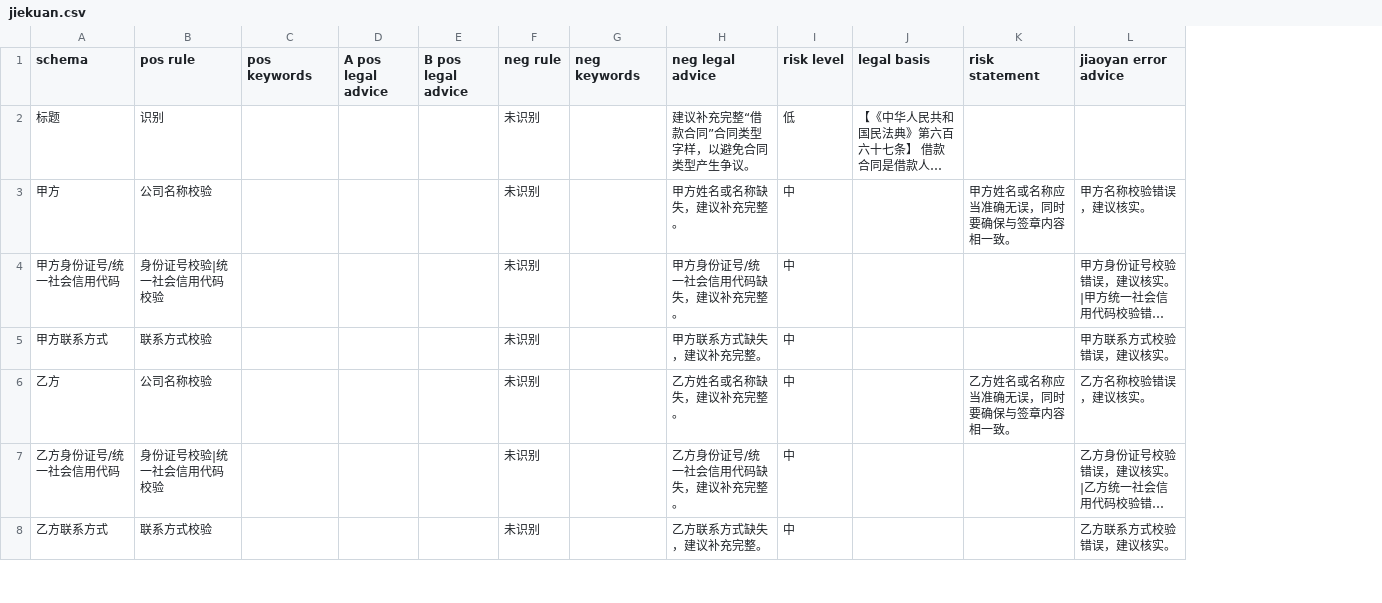
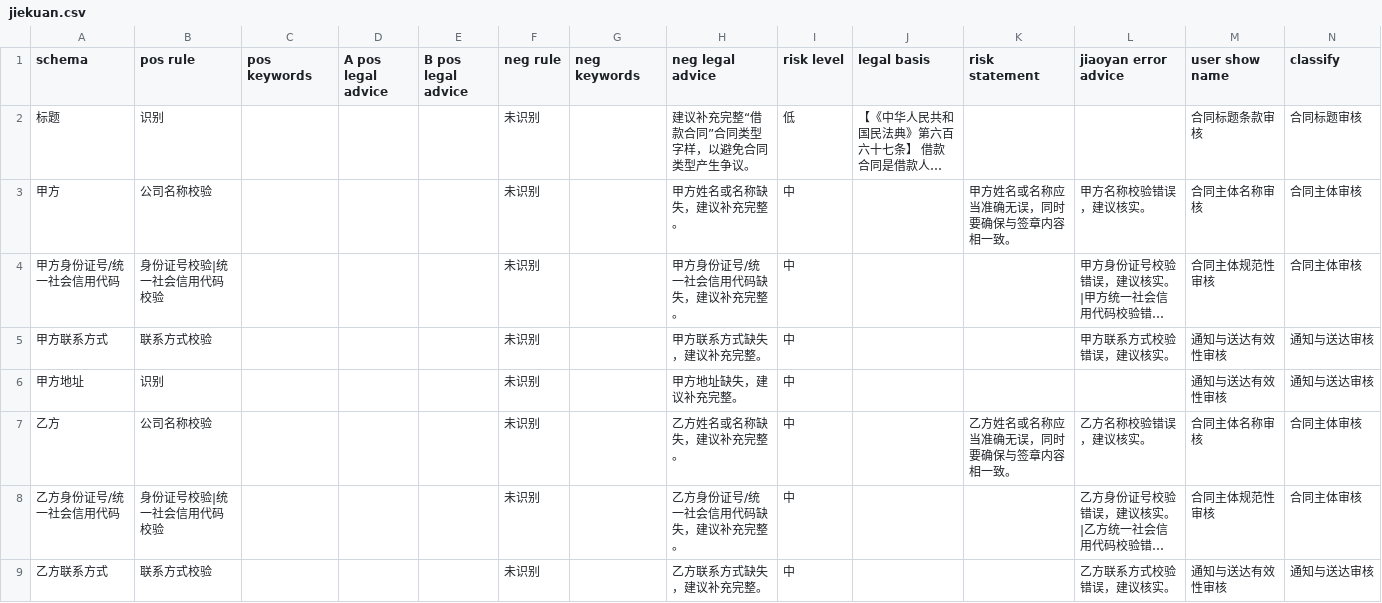
Before and after one commit to tsky-ygf/FYT_algorithm_project_bak, a CSV file: DocumentReview/Config/jiekuan.csv, drawn as a sheet; only a part is shown; long unchanged cells end in …; addresses are those after the commit; the diff covers the shown part only; the diff names each change by its address in the sheet, - before the commit and + after, or states it on an @@ line.

```diff
--- a/DocumentReview/Config/jiekuan.csv
+++ b/DocumentReview/Config/jiekuan.csv
+column M (user show name), rows 2-5: 合同标题条款审核 | 合同主体名称审核 | 合同主体规范性审核 | 通知与送达有效性审核; rows 7-9: 合同主体名称审核 | 合同主体规范性审核 | 通知与送达有效性审核
+column N (classify), rows 2-5: 合同标题审核 | 合同主体审核 | 合同主体审核 | 通知与送达审核; rows 7-9: 合同主体审核 | 合同主体审核 | 通知与送达审核
+row 6: 甲方地址 | 识别 |  |  |  | 未识别 |  | 甲方地址缺失，建议补充完整。 | 中 |  |  |  | 通知与送达有效性审核 | 通知与送达审核
```
Also changed, not shown: 4 added rows and 2 edited cells elsewhere in this file, DocumentReview/Config/caigou.csv, DocumentReview/Config/fangwuzulin.csv, 6 other files.
